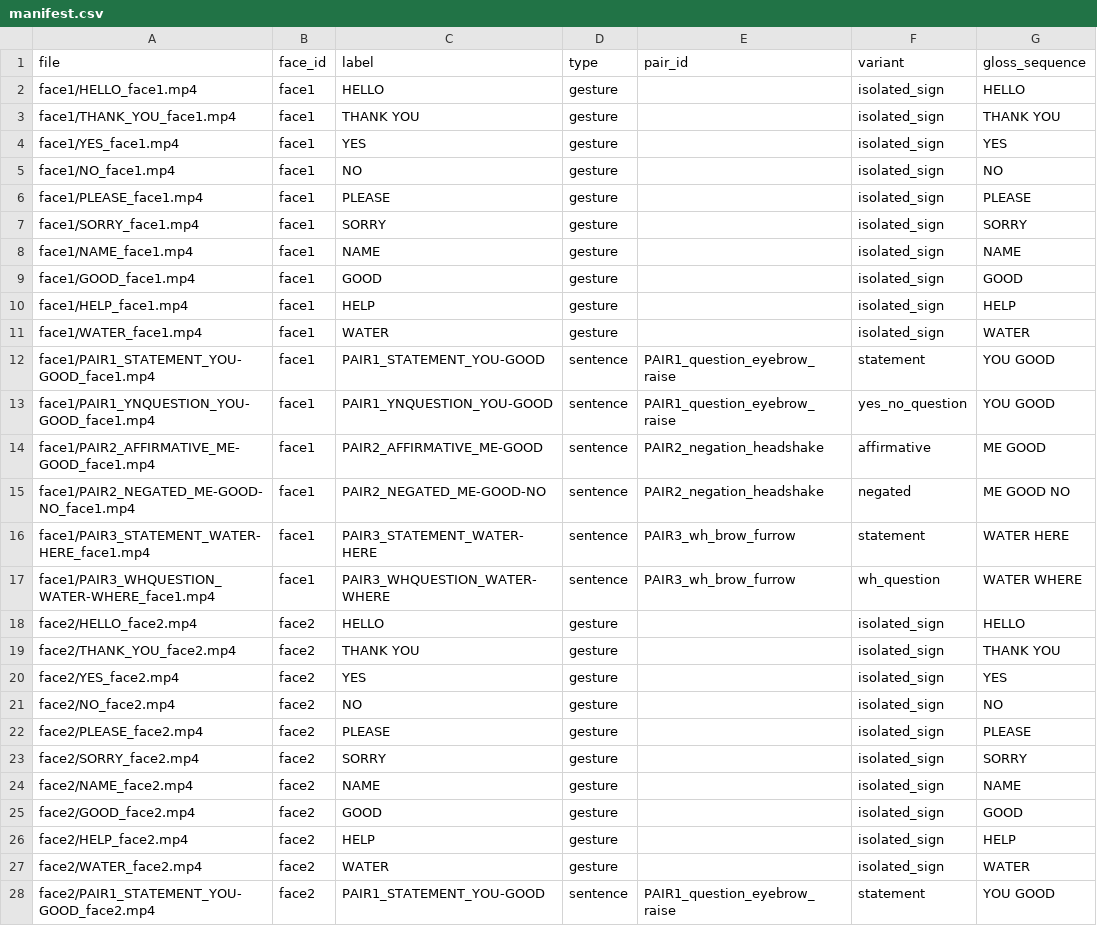
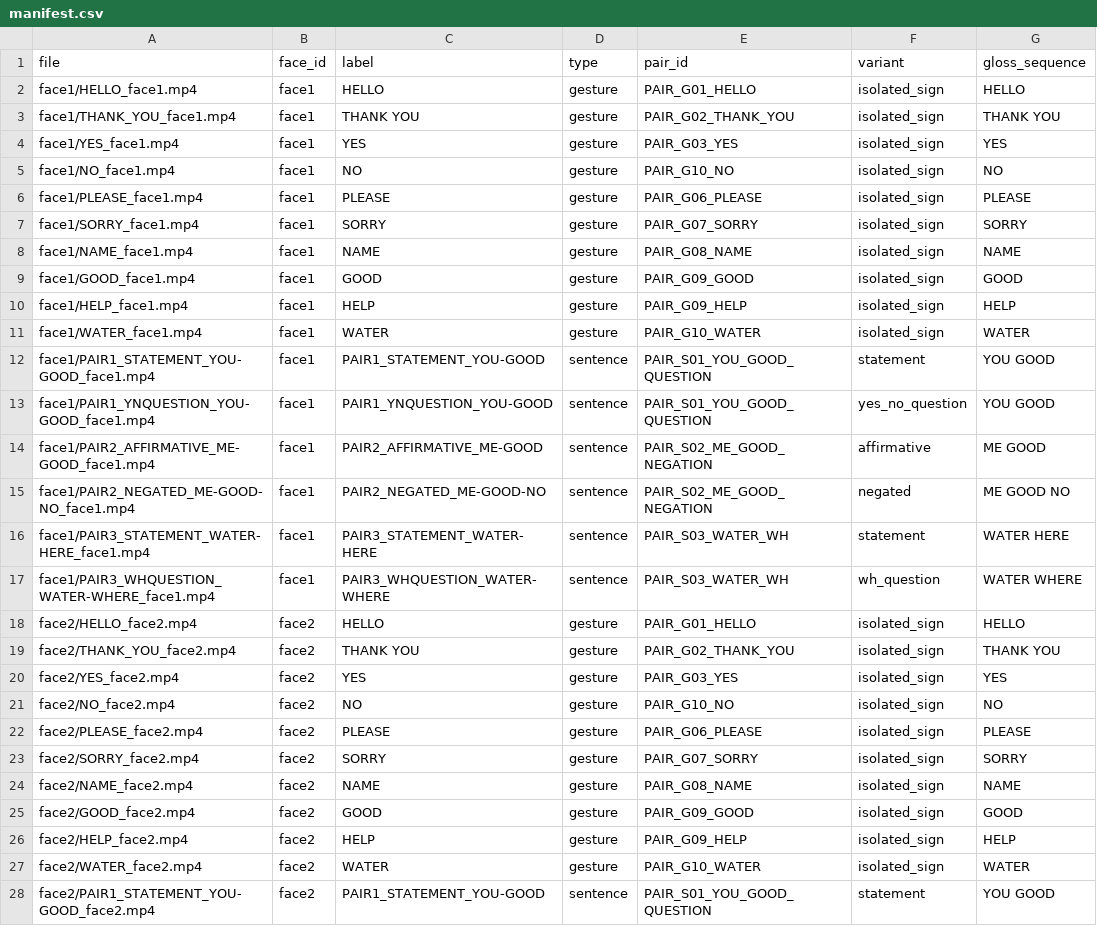
Before and after one commit to nehajha2804/isl, a CSV file: data/raw/isl_dummy_dataset/manifest.csv, drawn as a sheet; only a part is shown; the diff covers the shown part only; the diff names each change by its address in the sheet, - before the commit and + after, or states it on an @@ line.

Commit message:
Changes label

```diff
--- a/data/raw/isl_dummy_dataset/manifest.csv
+++ b/data/raw/isl_dummy_dataset/manifest.csv
-E2 (pair_id): (empty)
+E2 (pair_id): PAIR_G01_HELLO
-E3 (pair_id): (empty)
+E3 (pair_id): PAIR_G02_THANK_YOU
-E4 (pair_id): (empty)
+E4 (pair_id): PAIR_G03_YES
-E5 (pair_id): (empty)
+E5 (pair_id): PAIR_G10_NO
-E6 (pair_id): (empty)
+E6 (pair_id): PAIR_G06_PLEASE
-E7 (pair_id): (empty)
+E7 (pair_id): PAIR_G07_SORRY
-E8 (pair_id): (empty)
+E8 (pair_id): PAIR_G08_NAME
-E9 (pair_id): (empty)
+E9 (pair_id): PAIR_G09_GOOD
-E10 (pair_id): (empty)
+E10 (pair_id): PAIR_G09_HELP
-E11 (pair_id): (empty)
+E11 (pair_id): PAIR_G10_WATER
-E12:E13 (pair_id): PAIR1_question_eyebrow_raise
+E12:E13 (pair_id): PAIR_S01_YOU_GOOD_QUESTION
-E14:E15 (pair_id): PAIR2_negation_headshake
+E14:E15 (pair_id): PAIR_S02_ME_GOOD_NEGATION
-E16:E17 (pair_id): PAIR3_wh_brow_furrow
+E16:E17 (pair_id): PAIR_S03_WATER_WH
-E18 (pair_id): (empty)
+E18 (pair_id): PAIR_G01_HELLO
-E19 (pair_id): (empty)
+E19 (pair_id): PAIR_G02_THANK_YOU
-E20 (pair_id): (empty)
+E20 (pair_id): PAIR_G03_YES
-E21 (pair_id): (empty)
+E21 (pair_id): PAIR_G10_NO
-E22 (pair_id): (empty)
+E22 (pair_id): PAIR_G06_PLEASE
-E23 (pair_id): (empty)
+E23 (pair_id): PAIR_G07_SORRY
-E24 (pair_id): (empty)
+E24 (pair_id): PAIR_G08_NAME
-E25 (pair_id): (empty)
+E25 (pair_id): PAIR_G09_GOOD
-E26 (pair_id): (empty)
+E26 (pair_id): PAIR_G09_HELP
-E27 (pair_id): (empty)
+E27 (pair_id): PAIR_G10_WATER
-E28 (pair_id): PAIR1_question_eyebrow_raise
+E28 (pair_id): PAIR_S01_YOU_GOOD_QUESTION
```
Also changed, not shown: 21 edited cells elsewhere in this file.
